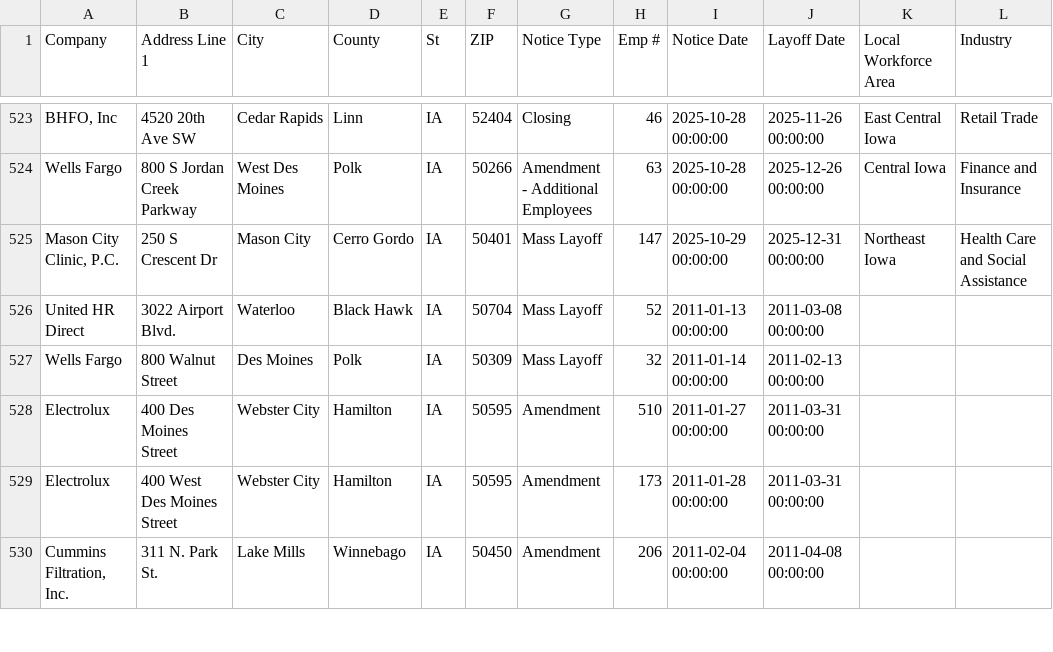
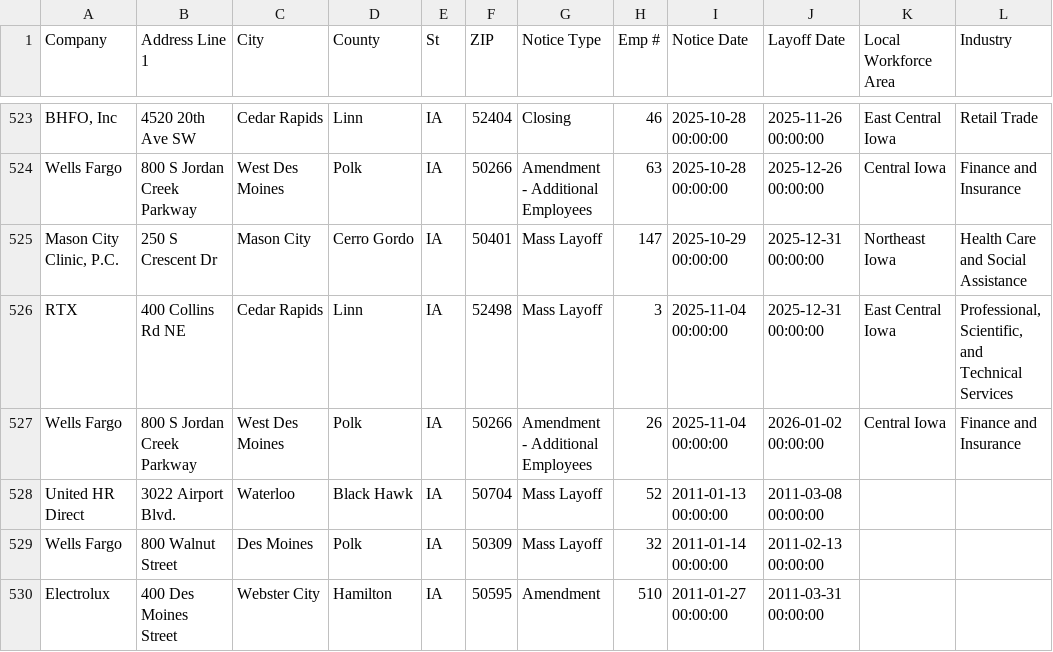
Before and after one commit to joannalinsu/github-action-nicar, a CSV file: data/ia.csv, drawn as a sheet; only a part is shown, gaps mark what is left out; the shorter side is filled out with more unchanged rows; the diff names each change by its address in the sheet, - before the commit and + after, or states it on an @@ line.

```diff
--- a/data/ia.csv
+++ b/data/ia.csv
+row 526: RTX | 400 Collins Rd NE | Cedar Rapids | Linn | IA | 52498 | Mass Layoff | 3 | 2025-11-04 00:00:00 | 2025-12-31 00:00:00 | East Central Iowa | Professional, Scientific, and Technical Services
+row 527: Wells Fargo | 800 S Jordan Creek Parkway | West Des Moines | Polk | IA | 50266 | Amendment - Additional Employees | 26 | 2025-11-04 00:00:00 | 2026-01-02 00:00:00 | Central Iowa | Finance and Insurance
```
